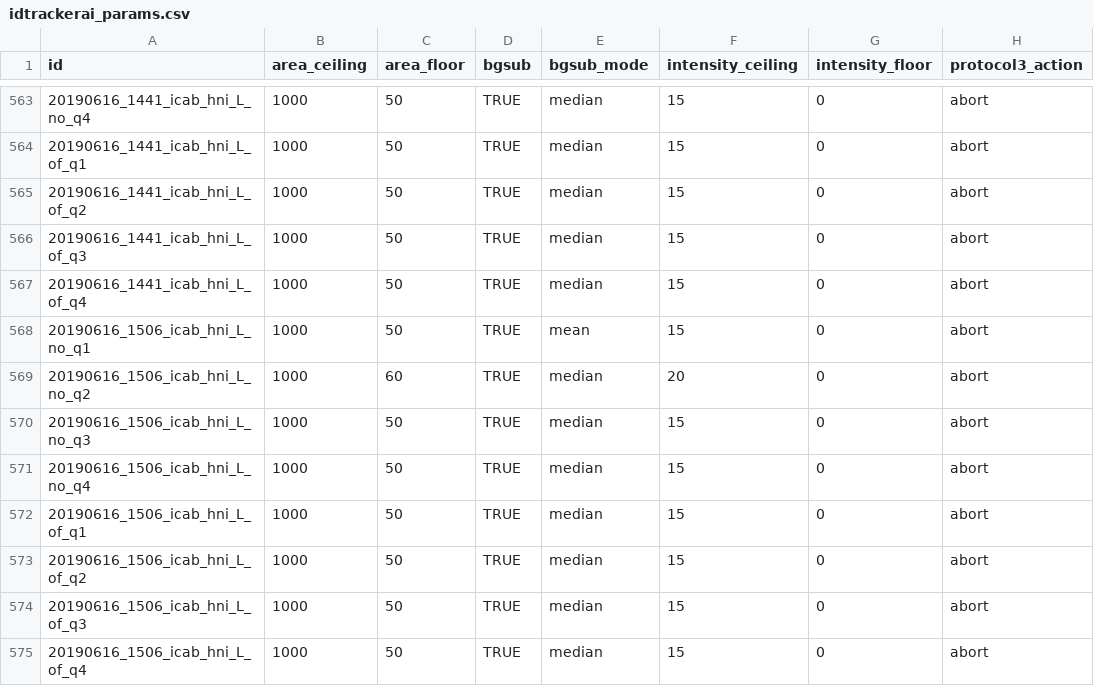
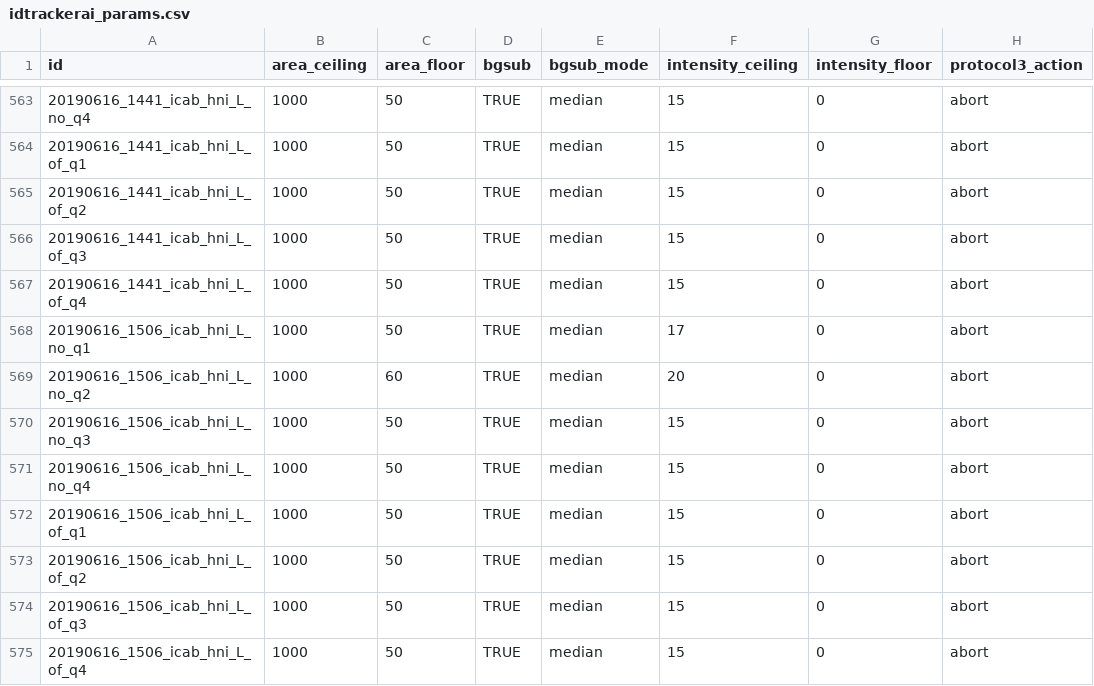
Before and after one commit to birneylab/medaka_behaviour_pilot, a CSV file: samplesheets/idtrackerai_params.csv, drawn as a sheet; only a part is shown, gaps mark what is left out.

Commit message:
tracking params

```diff
--- a/samplesheets/idtrackerai_params.csv
+++ b/samplesheets/idtrackerai_params.csv
@@ -567,3 +567,3 @@ id,area_ceiling,area_floor,bgsub,bgsub_mode,intensity_ceiling,intensity_floor,pr
 20190616_1441_icab_hni_L_of_q4,1000,50,TRUE,median,15,0,abort
-20190616_1506_icab_hni_L_no_q1,1000,50,TRUE,mean,15,0,abort
+20190616_1506_icab_hni_L_no_q1,1000,50,TRUE,median,17,0,abort
 20190616_1506_icab_hni_L_no_q2,1000,60,TRUE,median,20,0,abort
```
